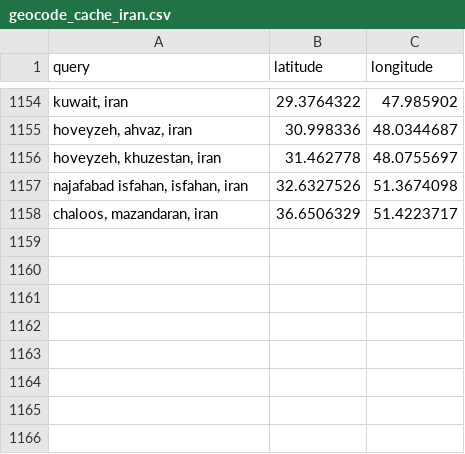
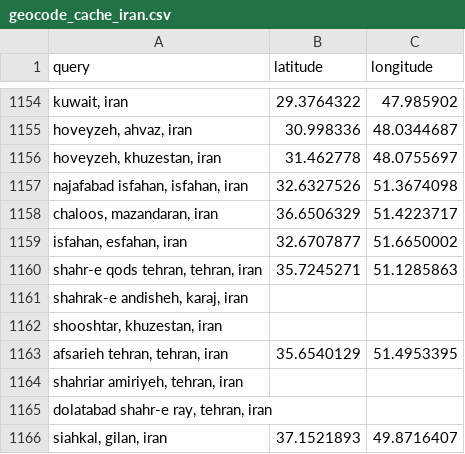
Before and after one commit to sanazgolriz/BahayeAzadi, a CSV file: geocode_cache_iran.csv, drawn as a sheet; only a part is shown, gaps mark what is left out.

```diff
--- a/geocode_cache_iran.csv
+++ b/geocode_cache_iran.csv
@@ -1158 +1158,9 @@
 "chaloos, mazandaran, iran",36.6506329,51.4223717
+"isfahan, esfahan, iran",32.6707877,51.6650002
+"shahr-e qods tehran, tehran, iran",35.7245271,51.1285863
+"shahrak-e andisheh, karaj, iran",,
+"shooshtar, khuzestan, iran",,
+"afsarieh tehran, tehran, iran",35.6540129,51.4953395
+"shahriar amiriyeh, tehran, iran",,
+"dolatabad shahr-e ray, tehran, iran",,
+"siahkal, gilan, iran",37.1521893,49.8716407
```
Also changed, not shown: test.csv, 27 other files.
